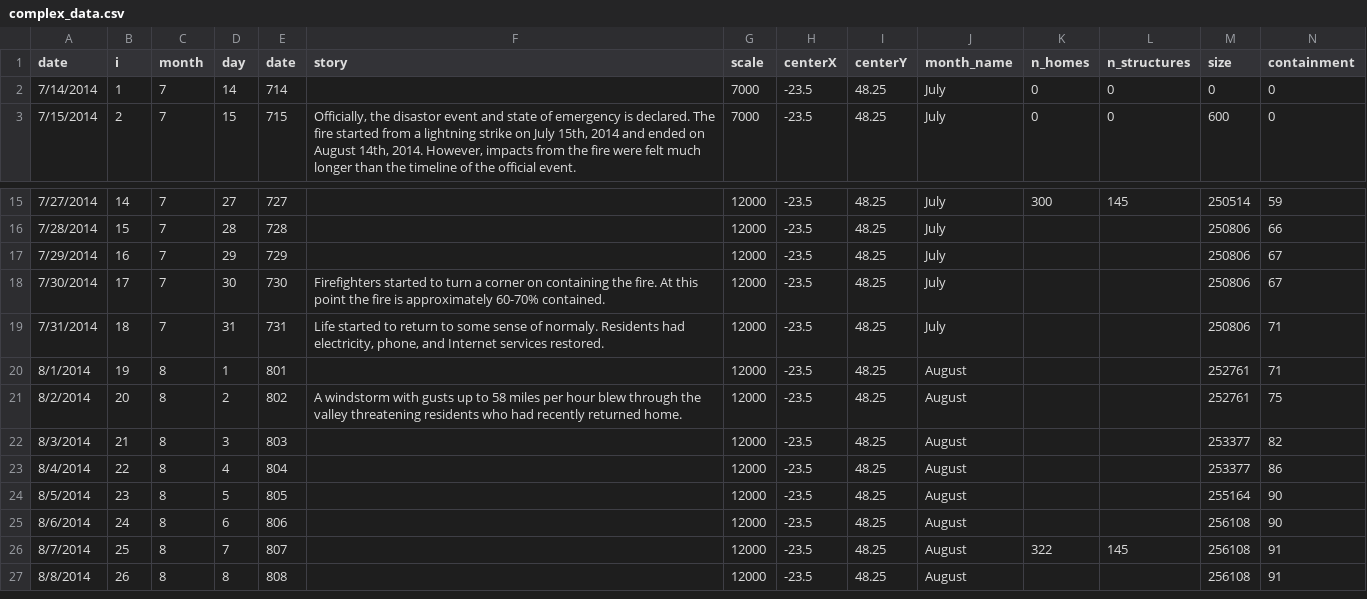
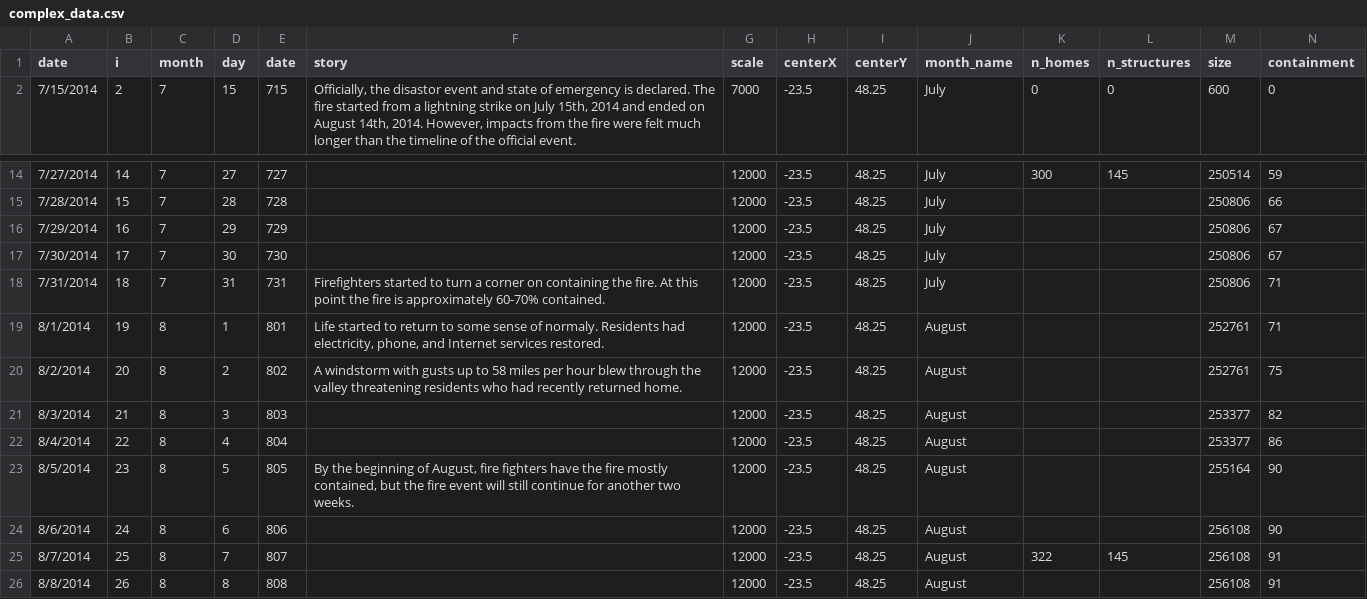
Before and after one commit to holmesjoli/fire-displacement, a CSV file: data/complex_data.csv, drawn as a sheet; only a part is shown, gaps mark what is left out; removed rows and columns are numbered as before the commit, all else as after; rows hold the shown columns only; the diff names each change by its address in the sheet, - before the commit and + after, or states it on an @@ line.

Commit message:
updated data

```diff
--- a/data/complex_data.csv
+++ b/data/complex_data.csv
-row 2: 7/14/2014 | 1 | 7 | 14 | 714 |  | 7000 | -23.5 | 48.25 | July | 0 | 0 | 0 | 0
-F17 (story): Firefighters started to turn a corner on containing the fire. At this point the fire is approximately 60-70% contained.
+F17 (story): (empty)
-F18 (story): Life started to return to some sense of normaly. Residents had electricity, phone, and Internet services restored.
+F18 (story): Firefighters started to turn a corner on containing the fire. At this point the fire is approximately 60-70% contained.
-F19 (story): (empty)
+F19 (story): Life started to return to some sense of normaly. Residents had electricity, phone, and Internet services restored.
-F23 (story): (empty)
+F23 (story): By the beginning of August, fire fighters have the fire mostly contained, but the fire event will still continue for another two weeks.
```
